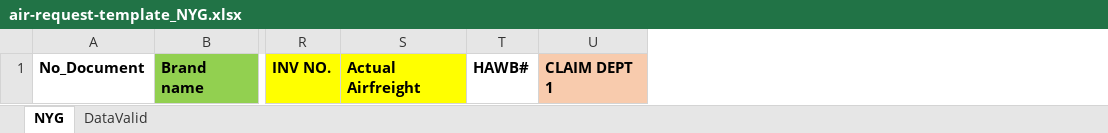
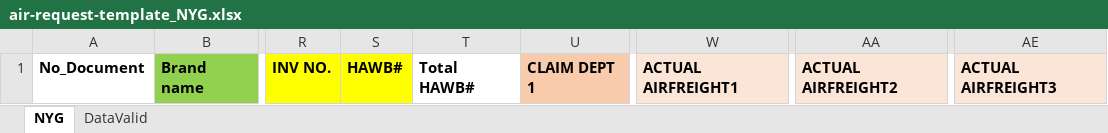
Before and after one commit to thanchanokp-source/air-request-system, an Excel workbook: public/air-request-template_NYG.xlsx, sheet NYG, drawn as a sheet; only a part is shown, gaps mark what is left out; values as stored, in another font and other column widths than the file's, no borders; table styles not drawn; removed rows and columns are numbered as before the commit, all else as after; the diff names each change by its address in the sheet, - before the commit and + after, or states it on an @@ line.

Commit message:
feat: new template with Total HAWB# + ACTUAL AIRFREIGHT1/2/3; align Export/Import + LG entry

```diff
--- a/public/air-request-template_NYG.xlsx (sheet NYG)
+++ b/public/air-request-template_NYG.xlsx (sheet NYG)
-column S, row 1: Actual Airfreight
+column T, row 1: Total HAWB#
+column W, row 1: ACTUAL AIRFREIGHT1
+column AA, row 1: ACTUAL AIRFREIGHT2
+column AE, row 1: ACTUAL AIRFREIGHT3
-S1 fill: none
+S1 fill: #FFFF00
```
Also changed, not shown: public/air-request-template_GW.xlsx, 1 other file.
